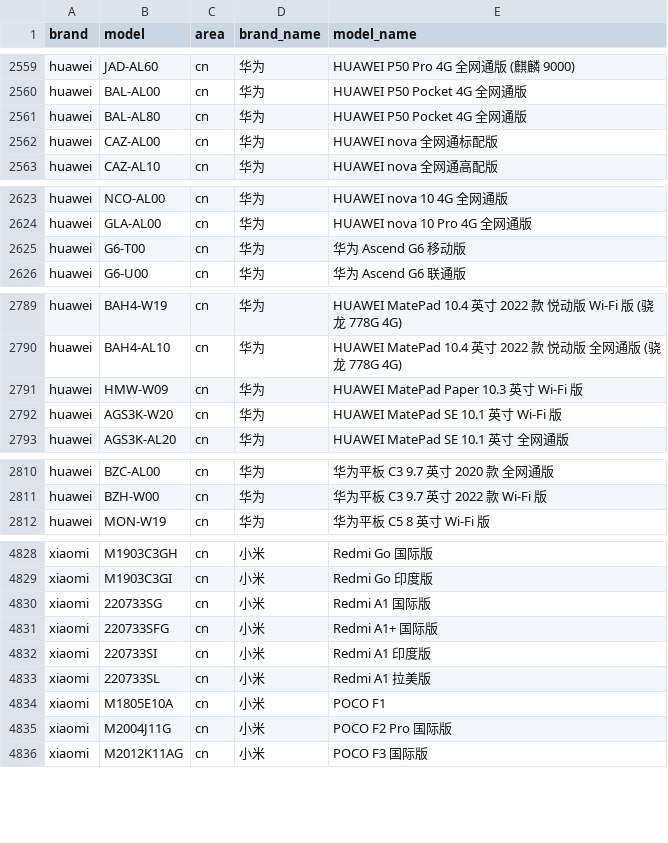
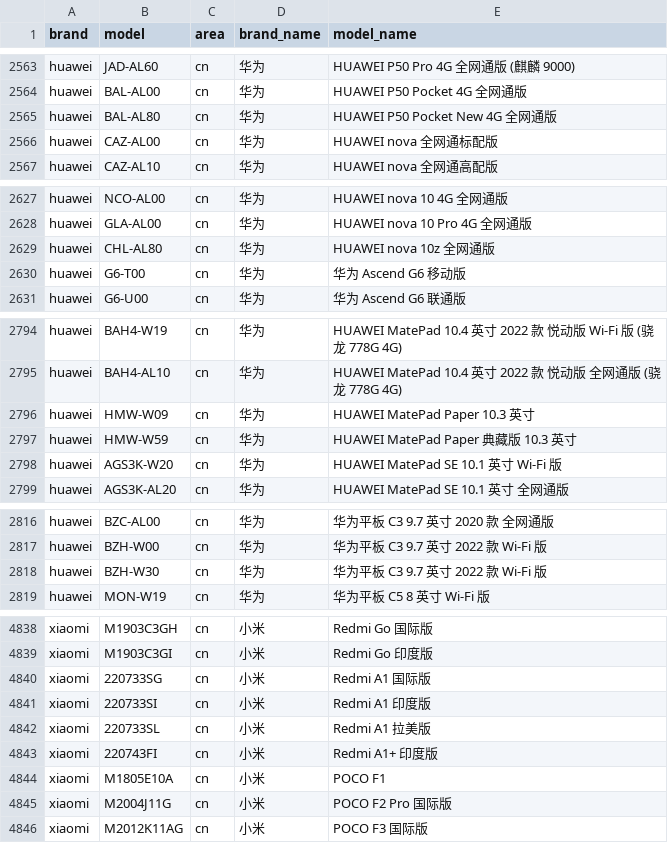
Before and after one commit to jantacy/mobilemodels, a CSV file: brand_model.csv, drawn as a sheet; only a part is shown, gaps mark what is left out; the diff covers the shown part only.

Commit message:
Sync with MobileModels 2a00c363c141eddb627784da6748a45099070bc4

```diff
--- a/brand_model.csv
+++ b/brand_model.csv
@@ -2560,3 +2564,3 @@ huawei,JAD-AL60,cn,华为, HUAWEI P50 Pro 4G 全网通版 (麒麟 9000)
 huawei,BAL-AL00,cn,华为, HUAWEI P50 Pocket 4G 全网通版
-huawei,BAL-AL80,cn,华为, HUAWEI P50 Pocket 4G 全网通版
+huawei,BAL-AL80,cn,华为, HUAWEI P50 Pocket New 4G 全网通版
 huawei,CAZ-AL00,cn,华为, HUAWEI nova 全网通标配版
@@ -2624,2 +2628,3 @@ huawei,NCO-AL00,cn,华为, HUAWEI nova 10 4G 全网通版
 huawei,GLA-AL00,cn,华为, HUAWEI nova 10 Pro 4G 全网通版
+huawei,CHL-AL80,cn,华为, HUAWEI nova 10z 全网通版
 huawei,G6-T00,cn,华为, 华为 Ascend G6 移动版
@@ -2790,3 +2795,4 @@ huawei,BAH4-W19,cn,华为, HUAWEI MatePad 10.4 英寸 2022 款 悦动版 Wi-Fi
 huawei,BAH4-AL10,cn,华为, HUAWEI MatePad 10.4 英寸 2022 款 悦动版 全网通版 (骁龙 778G 4G)
-huawei,HMW-W09,cn,华为, HUAWEI MatePad Paper 10.3 英寸 Wi-Fi 版
+huawei,HMW-W09,cn,华为, HUAWEI MatePad Paper 10.3 英寸
+huawei,HMW-W59,cn,华为, HUAWEI MatePad Paper 典藏版 10.3 英寸
 huawei,AGS3K-W20,cn,华为, HUAWEI MatePad SE 10.1 英寸 Wi-Fi 版
@@ -2811,2 +2817,3 @@ huawei,BZC-AL00,cn,华为, 华为平板 C3 9.7 英寸 2020 款 全网通版
 huawei,BZH-W00,cn,华为, 华为平板 C3 9.7 英寸 2022 款 Wi-Fi 版
+huawei,BZH-W30,cn,华为, 华为平板 C3 9.7 英寸 2022 款 Wi-Fi 版
 huawei,MON-W19,cn,华为, 华为平板 C5 8 英寸 Wi-Fi 版
@@ -4830,5 +4840,5 @@ xiaomi,M1903C3GI,cn,小米, Redmi Go 印度版
 xiaomi,220733SG,cn,小米, Redmi A1 国际版
-xiaomi,220733SFG,cn,小米, Redmi A1+ 国际版
 xiaomi,220733SI,cn,小米, Redmi A1 印度版
 xiaomi,220733SL,cn,小米, Redmi A1 拉美版
+xiaomi,220743FI,cn,小米, Redmi A1+ 印度版
 xiaomi,M1805E10A,cn,小米, POCO F1
```
Also changed, not shown: 10 added rows, 3 removed rows and 4 edited cells elsewhere in this file, 1 other file.
